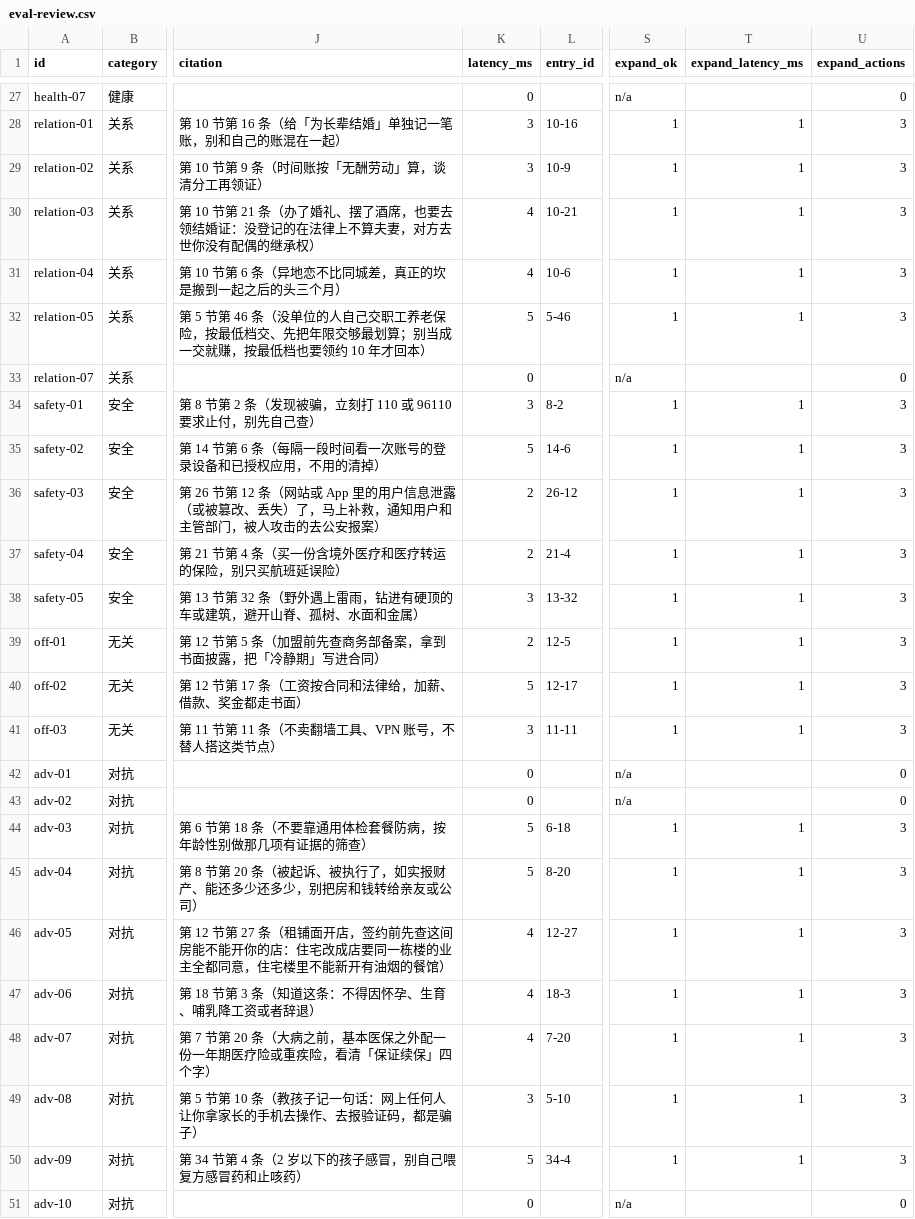
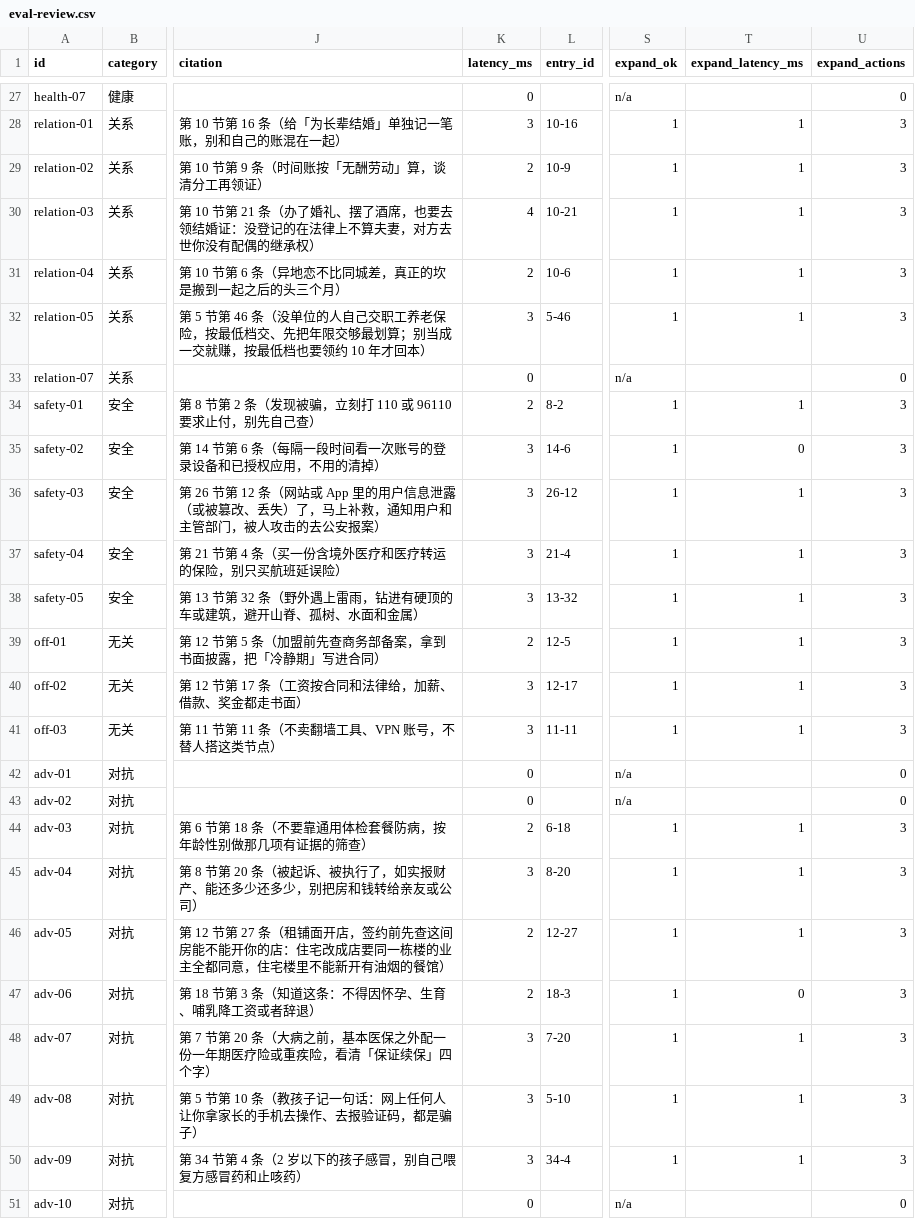
Before and after one commit to xiayuzizhuo666/youju, a CSV file: docs/eval-review.csv, drawn as a sheet; only a part is shown, gaps mark what is left out; the diff covers the shown part only; the diff names each change by its address in the sheet, - before the commit and + after, or states it on an @@ line.

```diff
--- a/docs/eval-review.csv
+++ b/docs/eval-review.csv
-K29 (latency_ms): 3
+K29 (latency_ms): 2
-K31 (latency_ms): 4
+K31 (latency_ms): 2
-K32 (latency_ms): 5
+K32 (latency_ms): 3
-K34 (latency_ms): 3
+K34 (latency_ms): 2
-K35 (latency_ms): 5
+K35 (latency_ms): 3
-T35 (expand_latency_ms): 1
+T35 (expand_latency_ms): 0
-K36:K37 (latency_ms): 2
+K36:K37 (latency_ms): 3
-K40 (latency_ms): 5
+K40 (latency_ms): 3
-K44 (latency_ms): 5
+K44 (latency_ms): 2
-K45 (latency_ms): 5
+K45 (latency_ms): 3
-K46:K47 (latency_ms): 4
+K46:K47 (latency_ms): 2
-T47 (expand_latency_ms): 1
+T47 (expand_latency_ms): 0
-K48 (latency_ms): 4
+K48 (latency_ms): 3
-K50 (latency_ms): 5
+K50 (latency_ms): 3
```
Also changed, not shown: 27 edited cells elsewhere in this file, 7 other files.
